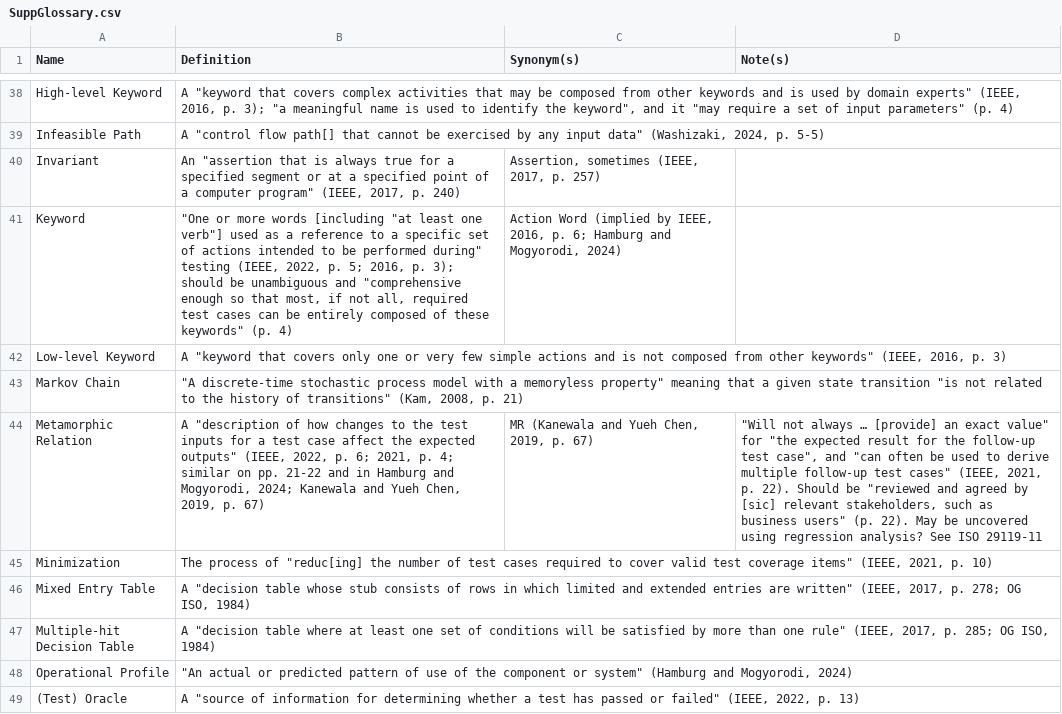
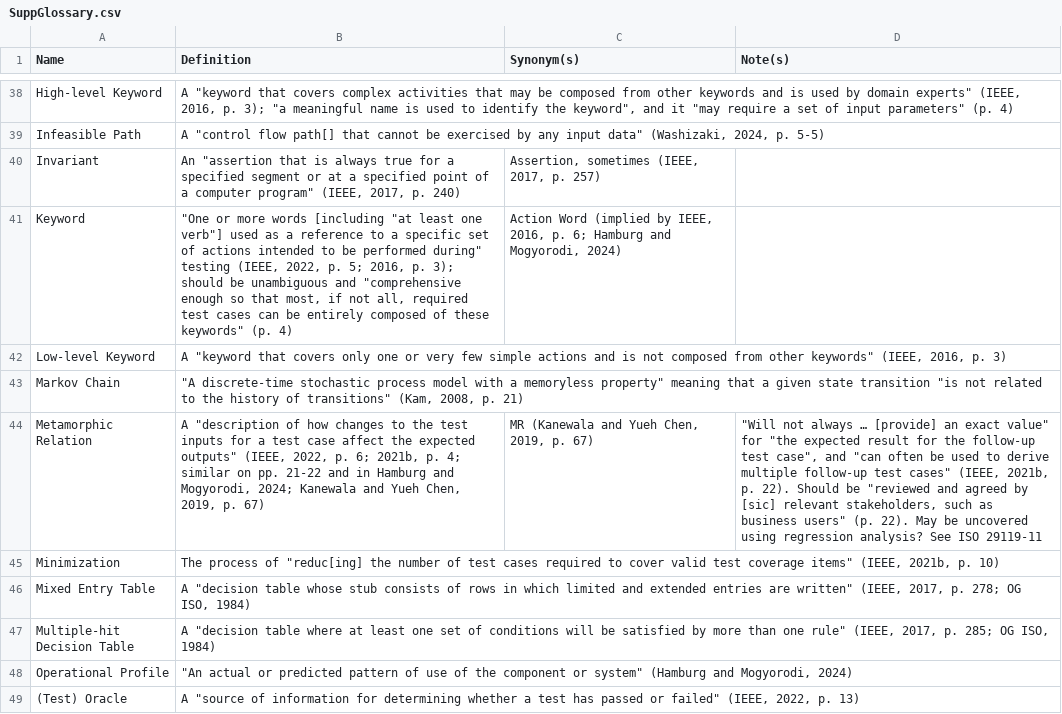
Before and after one commit to samm82/TestingTesting, a CSV file: SuppGlossary.csv, drawn as a sheet; only a part is shown, gaps mark what is left out; the diff covers the shown part only; the diff names each change by its address in the sheet, - before the commit and + after, or states it on an @@ line.

```diff
--- a/SuppGlossary.csv
+++ b/SuppGlossary.csv
-B44 (Definition): …p. 6; 2021, p. 4;…
+B44 (Definition): …p. 6; 2021b, p. 4;…
-D44 (Note(s)): …cases" (IEEE, 2021, p. 22).…
+D44 (Note(s)): …cases" (IEEE, 2021b, p. 22).…
-B45 (Definition): …items" (IEEE, 2021, p. 10)
+B45 (Definition): …items" (IEEE, 2021b, p. 10)
```
Also changed, not shown: 36 edited cells elsewhere in this file, ApproachGlossary.csv, QualityGlossary.csv, 26 other files.
